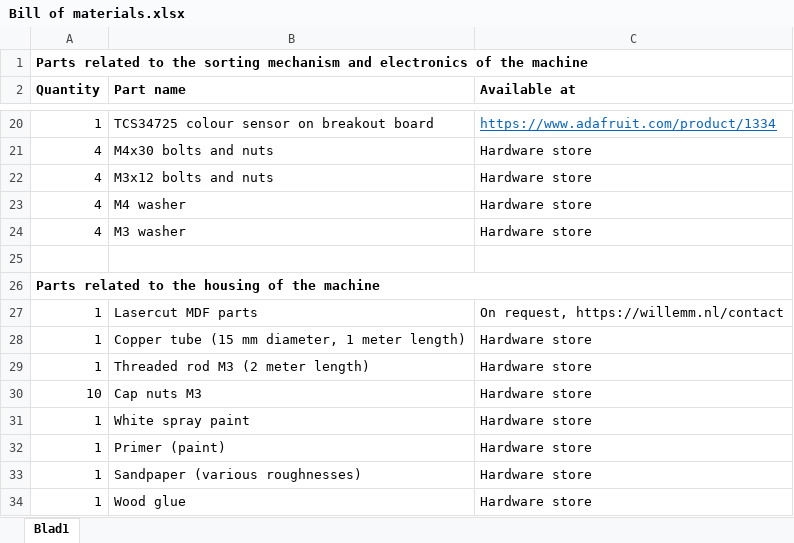
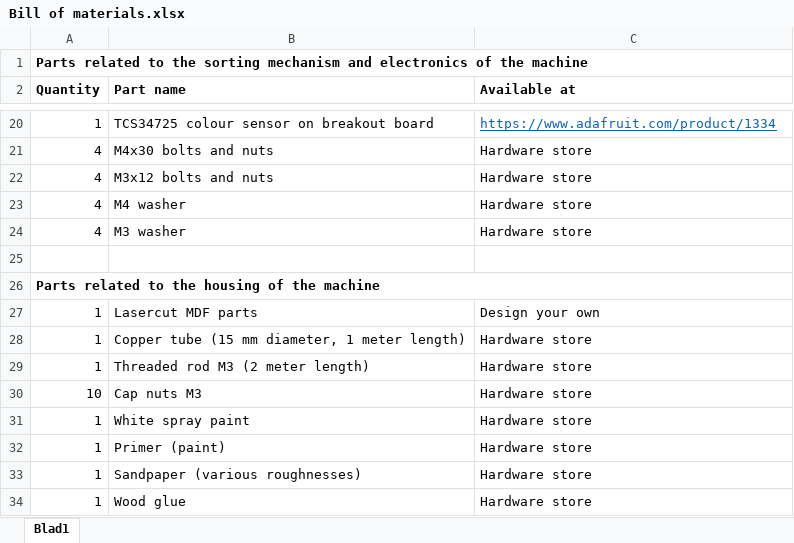
Before and after one commit to willem-pennings/Candy-sorting-machine, an Excel workbook: Other/Bill of materials.xlsx, sheet Blad1, drawn as a sheet; only a part is shown, gaps mark what is left out; values as stored, in another font and other column widths than the file's, no borders; the diff names each change by its address in the sheet, - before the commit and + after, or states it on an @@ line.

Commit message:
BOM update

```diff
--- a/Other/Bill of materials.xlsx (sheet Blad1)
+++ b/Other/Bill of materials.xlsx (sheet Blad1)
-C27 (Available at): On request, https://willemm.nl/contact
+C27 (Available at): Design your own
```
